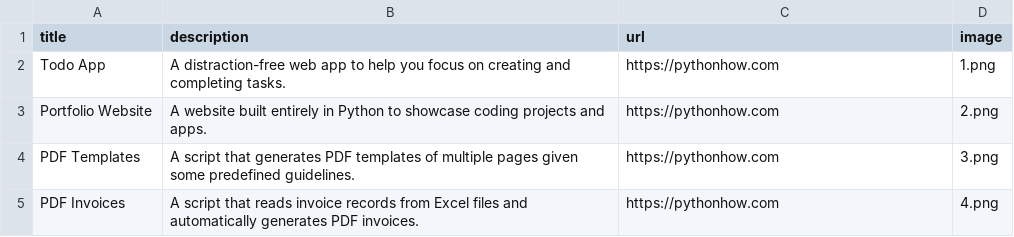
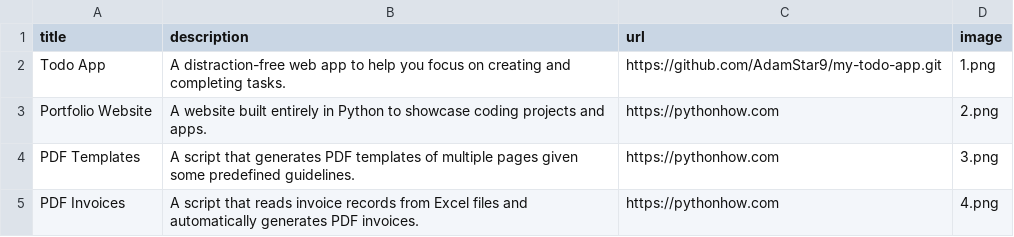
Before and after one commit to AdamStar9/Portfolio, a CSV file: data.csv, drawn as a sheet; only a part is shown.

Commit message:
Add a todo app path

```diff
--- a/data.csv
+++ b/data.csv
@@ -1,3 +1,3 @@
 title;description;url;image
-Todo App;A distraction-free web app to help you focus on creating and completing tasks.;https://pythonhow.com;1.png
+Todo App;A distraction-free web app to help you focus on creating and completing tasks.;https://github.com/AdamStar9/my-todo-app.git;1.png
 Portfolio Website;A website built entirely in Python to showcase coding projects and apps.;https://pythonhow.com;2.png
```
